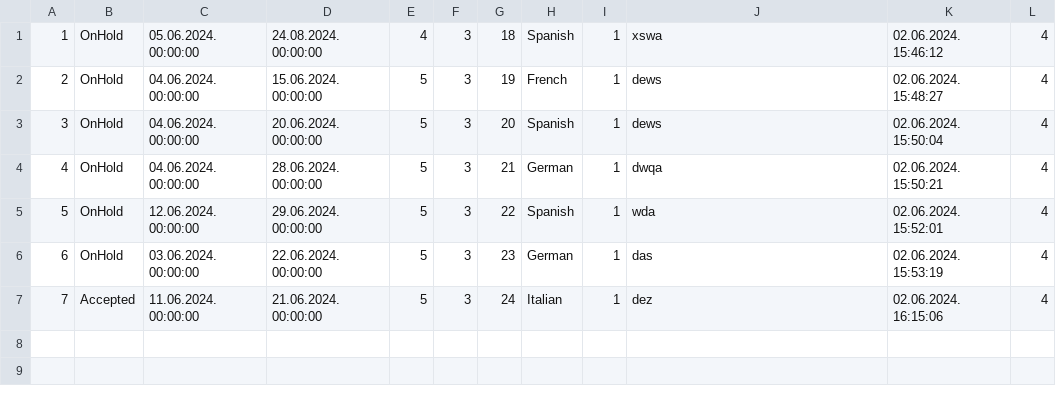
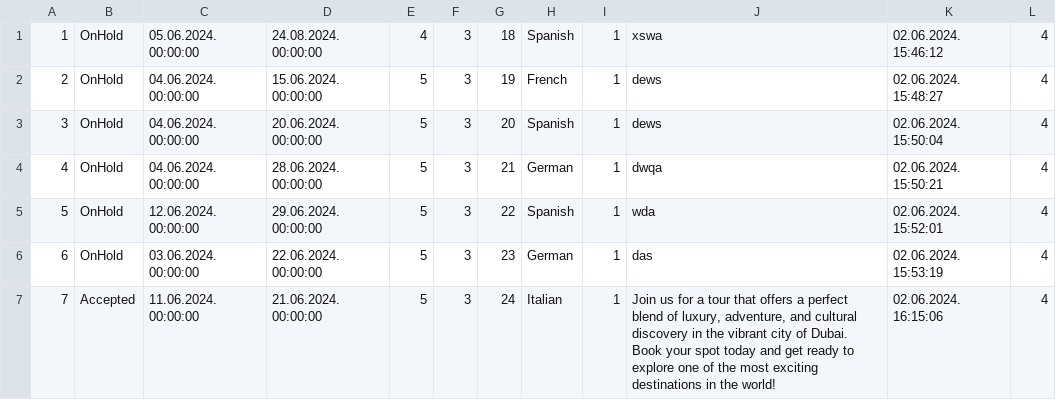
Before and after one commit to kzi-nastava/sims-in-2024-group-2-team-c, a CSV file: Resources/Data/requestsforcomplextours.csv, drawn as a sheet.

Commit message:
Second method, adding ComplexTourView

```diff
--- a/Resources/Data/requestsforcomplextours.csv
+++ b/Resources/Data/requestsforcomplextours.csv
@@ -6,2 +6,2 @@
 6|OnHold|03.06.2024. 00:00:00|22.06.2024. 00:00:00|5|3|23|German|1|das|02.06.2024. 15:53:19|4
-7|Accepted|11.06.2024. 00:00:00|21.06.2024. 00:00:00|5|3|24|Italian|1|dez|02.06.2024. 16:15:06|4
+7|Accepted|11.06.2024. 00:00:00|21.06.2024. 00:00:00|5|3|24|Italian|1|Join us for a tour that offers a perfect blend of luxury, adventure, and cultural discovery in the vibrant city of Dubai. Book your spot today and get ready to explore one of the most exciting destinations in the world!|02.06.2024. 16:15:06|4
```
Also changed, not shown: 15 other files.
